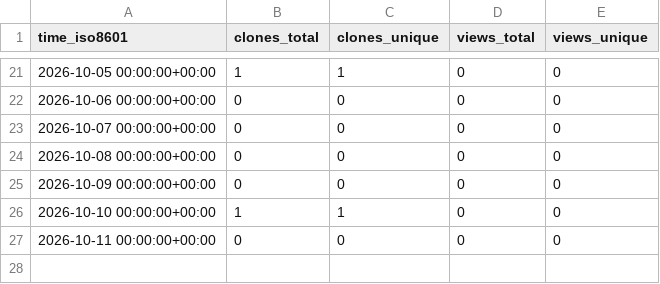
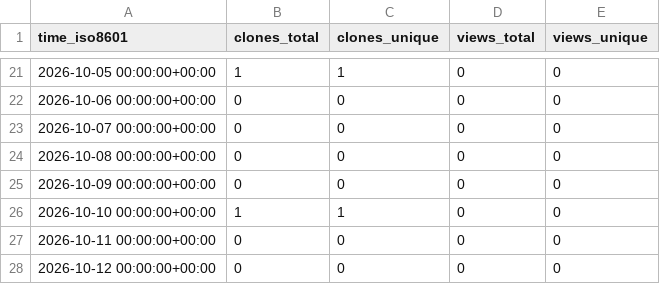
Before and after one commit to alissach/github-repo-stats-data, a CSV file: alissach/chrome-url-redirect/ghrs-data/views_clones_aggregate.csv, drawn as a sheet; only a part is shown, gaps mark what is left out; the diff names each change by its address in the sheet, - before the commit and + after, or states it on an @@ line.

```diff
--- a/alissach/chrome-url-redirect/ghrs-data/views_clones_aggregate.csv
+++ b/alissach/chrome-url-redirect/ghrs-data/views_clones_aggregate.csv
+row 28: 2026-10-12 00:00:00+00:00 | 0 | 0 | 0 | 0
```
Also changed, not shown: 1 other file.
